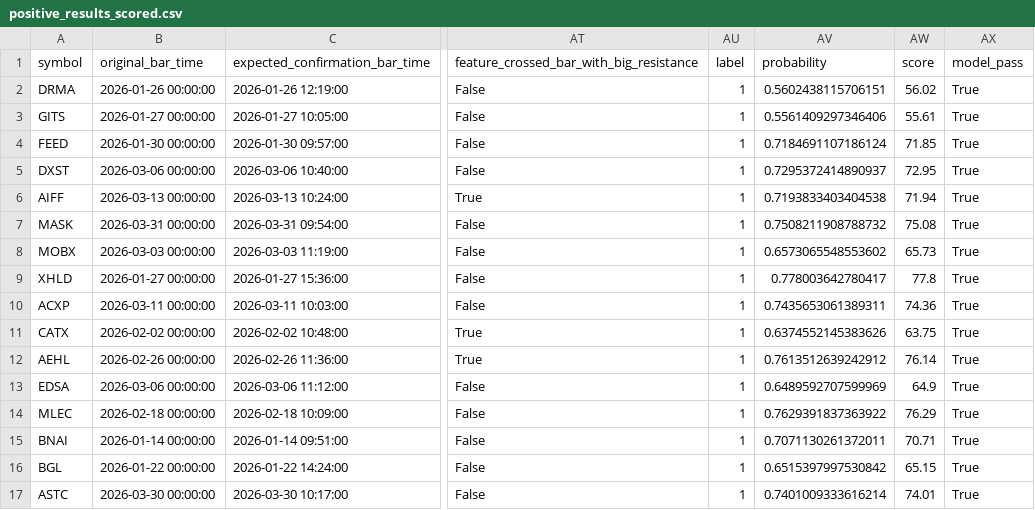
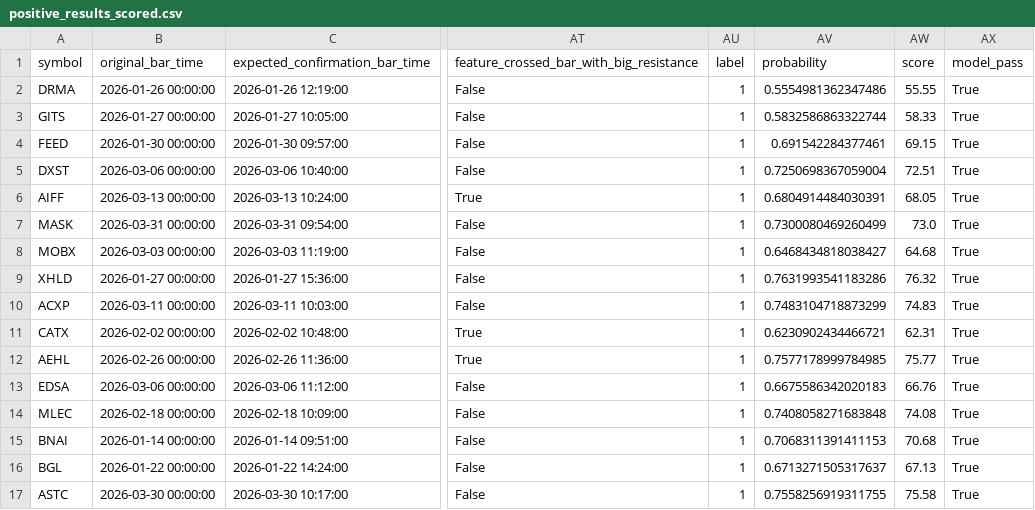
Before and after one commit to amir-trading-system/trading-system, a CSV file: model/training/positive_results_scored.csv, drawn as a sheet; only a part is shown, gaps mark what is left out; the diff covers the shown part only; the diff names each change by its address in the sheet, - before the commit and + after, or states it on an @@ line.

```diff
--- a/model/training/positive_results_scored.csv
+++ b/model/training/positive_results_scored.csv
-AV2 (probability): 0.5602438115706151
+AV2 (probability): 0.5554981362347486
-AW2 (score): 56.02
+AW2 (score): 55.55
-AV3 (probability): 0.5561409297346406
+AV3 (probability): 0.5832586863322744
-AW3 (score): 55.61
+AW3 (score): 58.33
-AV4 (probability): 0.7184691107186124
+AV4 (probability): 0.691542284377461
-AW4 (score): 71.85
+AW4 (score): 69.15
-AV5 (probability): 0.7295372414890937
+AV5 (probability): 0.7250698367059004
-AW5 (score): 72.95
+AW5 (score): 72.51
-AV6 (probability): 0.7193833403404538
+AV6 (probability): 0.6804914484030391
-AW6 (score): 71.94
+AW6 (score): 68.05
-AV7 (probability): 0.7508211908788732
+AV7 (probability): 0.7300080469260499
-AW7 (score): 75.08
+AW7 (score): 73.0
-AV8 (probability): 0.6573065548553602
+AV8 (probability): 0.6468434818038427
-AW8 (score): 65.73
+AW8 (score): 64.68
-AV9 (probability): 0.778003642780417
+AV9 (probability): 0.7631993541183286
-AW9 (score): 77.8
+AW9 (score): 76.32
-AV10 (probability): 0.7435653061389311
+AV10 (probability): 0.7483104718873299
-AW10 (score): 74.36
+AW10 (score): 74.83
-AV11 (probability): 0.6374552145383626
+AV11 (probability): 0.6230902434466721
-AW11 (score): 63.75
+AW11 (score): 62.31
-AV12 (probability): 0.7613512639242912
+AV12 (probability): 0.7577178999784985
-AW12 (score): 76.14
+AW12 (score): 75.77
-AV13 (probability): 0.6489592707599969
+AV13 (probability): 0.6675586342020183
-AW13 (score): 64.9
+AW13 (score): 66.76
-AV14 (probability): 0.7629391837363922
+AV14 (probability): 0.7408058271683848
-AW14 (score): 76.29
+AW14 (score): 74.08
-AV15 (probability): 0.7071130261372011
+AV15 (probability): 0.7068311391411153
-AW15 (score): 70.71
+AW15 (score): 70.68
-AV16 (probability): 0.6515397997530842
+AV16 (probability): 0.6713271505317637
-AW16 (score): 65.15
+AW16 (score): 67.13
-AV17 (probability): 0.7401009333616214
+AV17 (probability): 0.7558256919311755
-AW17 (score): 74.01
+AW17 (score): 75.58
```
Also changed, not shown: 104 edited cells elsewhere in this file, model/training/cv_fold_report.csv, model/training/false_positive_results.csv, 17 other files.
